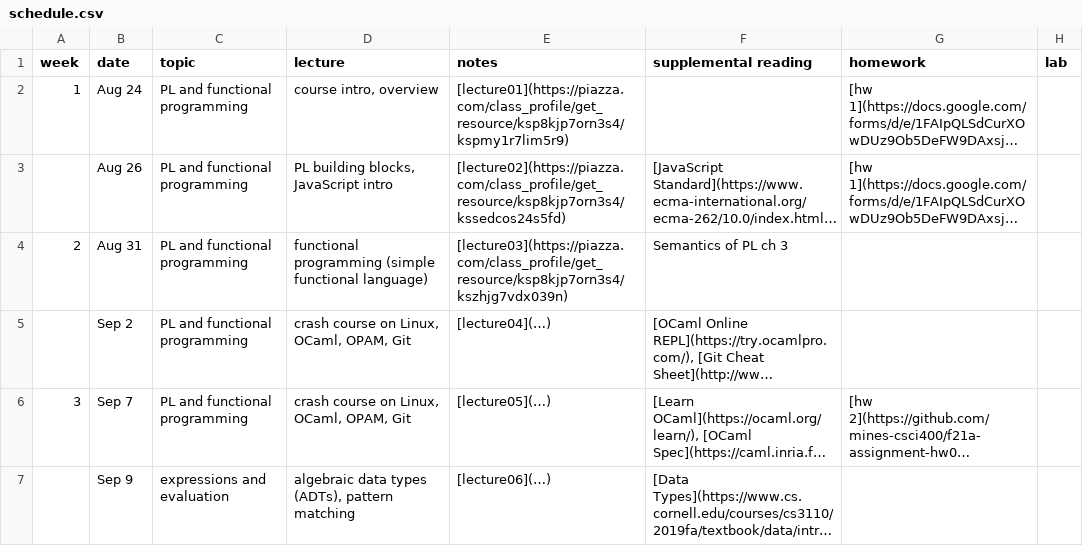
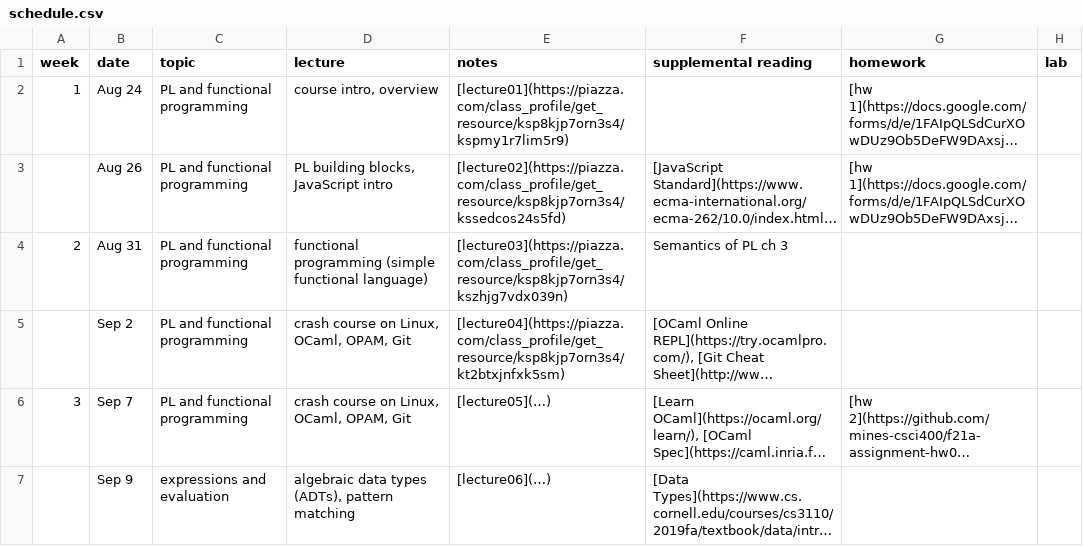
Before and after one commit to mines-csci400/f21a-syllabus, a CSV file: schedule.csv, drawn as a sheet; only a part is shown; long unchanged cells end in …; the diff names each change by its address in the sheet, - before the commit and + after, or states it on an @@ line.

Commit message:
Update schedule.csv

```diff
--- a/schedule.csv
+++ b/schedule.csv
-E5 (notes): [lecture04](…)
+E5 (notes): [lecture04](https://piazza.com/class_profile/get_resource/ksp8kjp7orn3s4/kt2btxjnfxk5sm)
```
